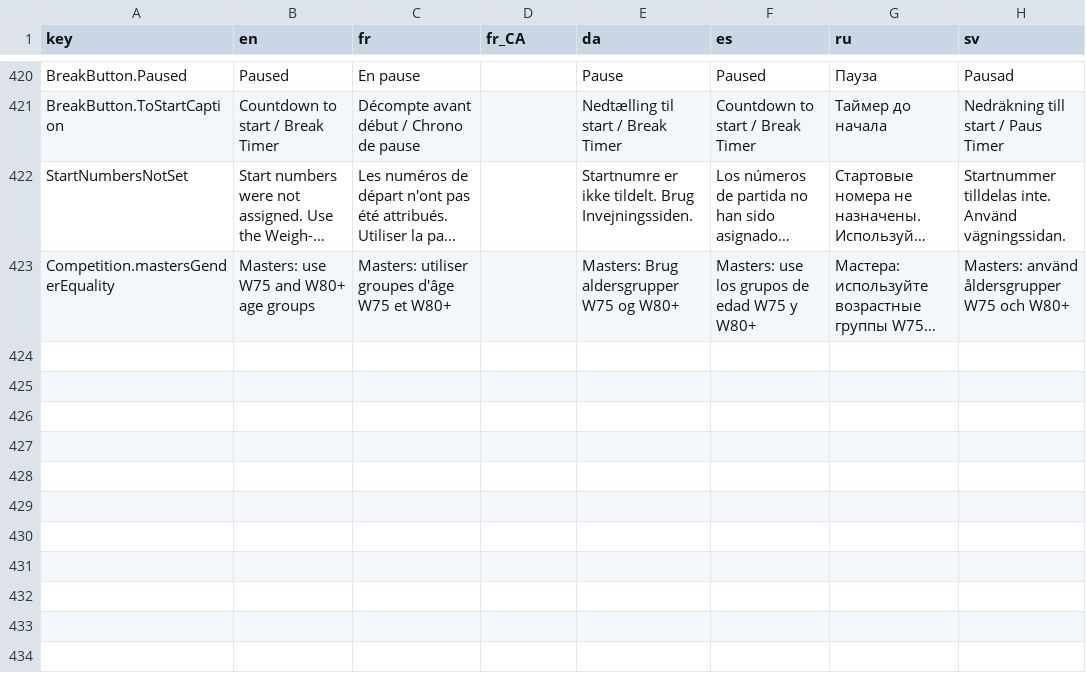
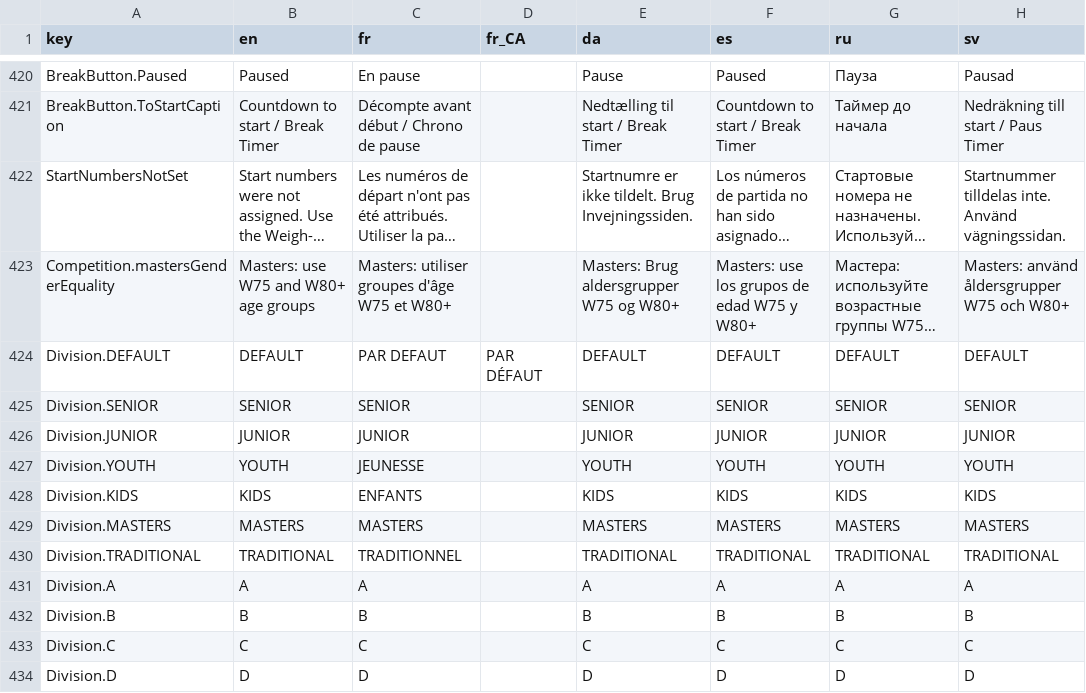
Before and after one commit to jflamy/owlcms4, a CSV file: owlcms/src/main/resources/i18n/translation4.csv, drawn as a sheet; only a part is shown, gaps mark what is left out; long unchanged cells end in …; the diff names each change by its address in the sheet, - before the commit and + after, or states it on an @@ line.

Commit message:
Translation of Divisions

```diff
--- a/owlcms/src/main/resources/i18n/translation4.csv
+++ b/owlcms/src/main/resources/i18n/translation4.csv
+row 424: Division.DEFAULT | DEFAULT | PAR DEFAUT | PAR DÉFAUT | DEFAULT | DEFAULT | DEFAULT | DEFAULT
+row 425: Division.SENIOR | SENIOR | SENIOR |  | SENIOR | SENIOR | SENIOR | SENIOR
+row 426: Division.JUNIOR | JUNIOR | JUNIOR |  | JUNIOR | JUNIOR | JUNIOR | JUNIOR
+row 427: Division.YOUTH | YOUTH | JEUNESSE |  | YOUTH | YOUTH | YOUTH | YOUTH
+row 428: Division.KIDS | KIDS | ENFANTS |  | KIDS | KIDS | KIDS | KIDS
+row 429: Division.MASTERS | MASTERS | MASTERS |  | MASTERS | MASTERS | MASTERS | MASTERS
+row 430: Division.TRADITIONAL | TRADITIONAL | TRADITIONNEL |  | TRADITIONAL | TRADITIONAL | TRADITIONAL | TRADITIONAL
+row 431: Division.A | A | A |  | A | A | A | A
+row 432: Division.B | B | B |  | B | B | B | B
+row 433: Division.C | C | C |  | C | C | C | C
+row 434: Division.D | D | D |  | D | D | D | D
```
